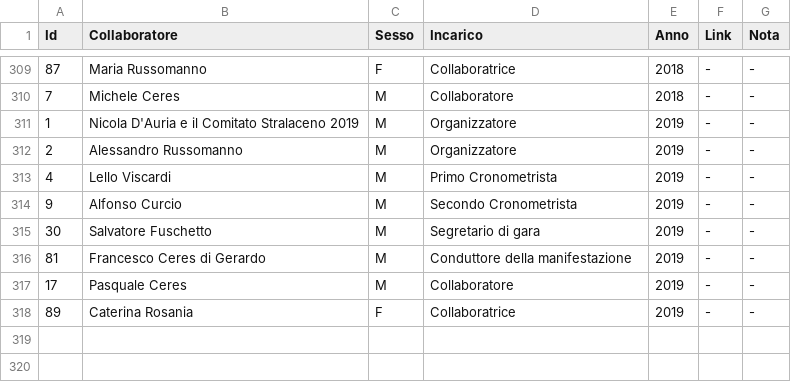
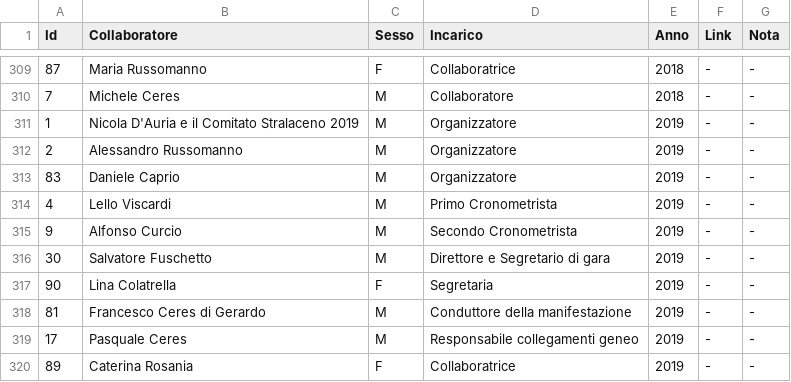
Before and after one commit to pceres/stralaceno, a CSV file: custom/dati/organizzatori_laceno.csv, drawn as a sheet; only a part is shown, gaps mark what is left out.

Commit message:
stralaceno: aggiunti organizzatori su indicazione di Nicola D'A.
modified:   custom/dati/atleti_laceno.csv
modified:   custom/dati/atleti_laceno.xls
modified:   custom/dati/organizzatori_laceno.csv
modified:   custom/dati/organizzatori_laceno.xls

```diff
--- a/custom/dati/organizzatori_laceno.csv
+++ b/custom/dati/organizzatori_laceno.csv
@@ -312,7 +312,9 @@ Id;Collaboratore;Sesso;Incarico;Anno;Link;Nota
 2;Alessandro Russomanno;M;Organizzatore;2019;-;-
+83;Daniele Caprio;M;Organizzatore;2019;-;-
 4;Lello Viscardi;M;Primo Cronometrista;2019;-;-
 9;Alfonso Curcio;M;Secondo Cronometrista;2019;-;-
-30;Salvatore Fuschetto;M;Segretario di gara;2019;-;-
+30;Salvatore Fuschetto;M;Direttore e Segretario di gara;2019;-;-
+90;Lina Colatrella;F;Segretaria;2019;-;-
 81;Francesco Ceres di Gerardo;M;Conduttore della manifestazione;2019;-;-
-17;Pasquale Ceres;M;Collaboratore;2019;-;-
+17;Pasquale Ceres;M;Responsabile collegamenti geneo;2019;-;-
 89;Caterina Rosania;F;Collaboratrice;2019;-;-
```
Also changed, not shown: custom/dati/atleti_laceno.csv, 2 other files.
